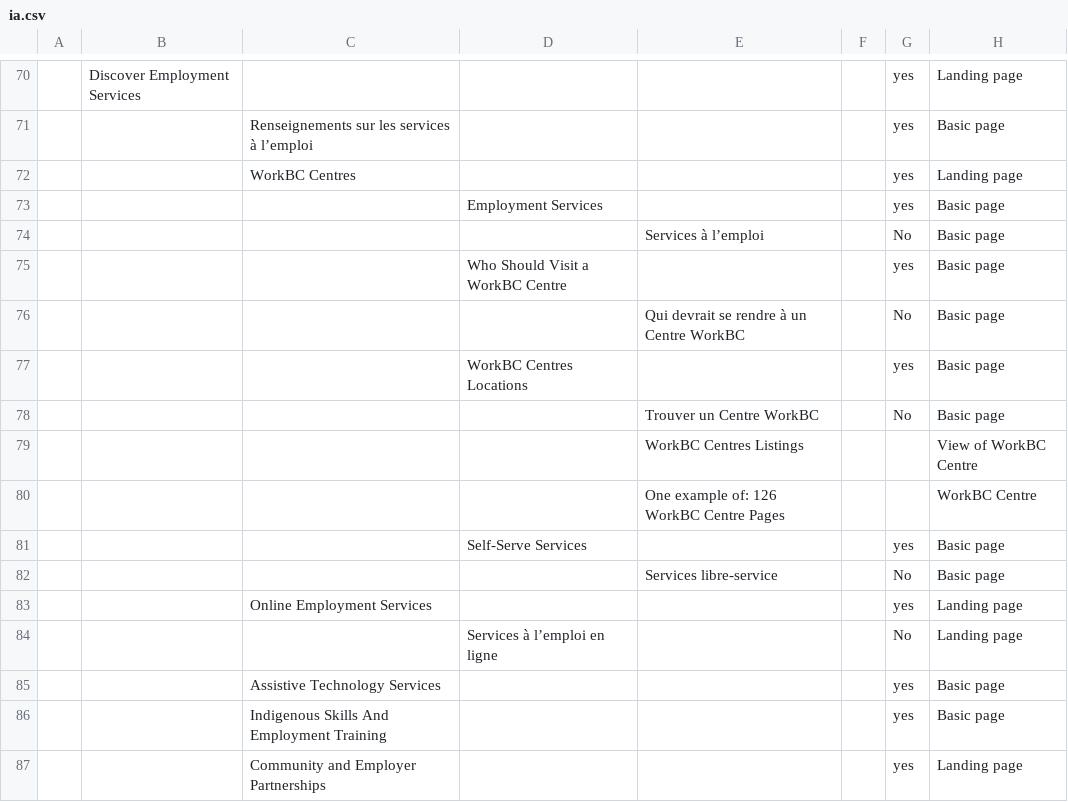
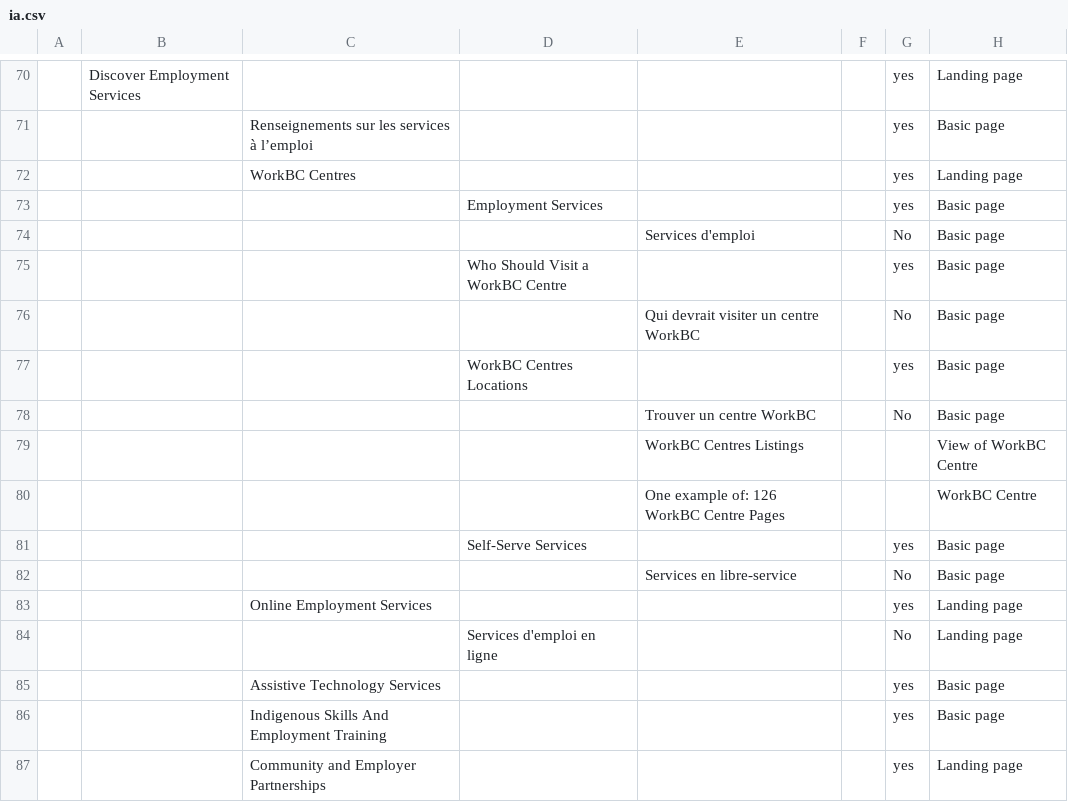
Before and after one commit to bcgov/workbc-main, a CSV file: src/scripts/migration/data/ia.csv, drawn as a sheet; only a part is shown, gaps mark what is left out; the diff names each change by its address in the sheet, - before the commit and + after, or states it on an @@ line.

Commit message:
Update latest IA

```diff
--- a/src/scripts/migration/data/ia.csv
+++ b/src/scripts/migration/data/ia.csv
-E74: Services à l’emploi
+E74: Services d'emploi
-E76: Qui devrait se rendre à un Centre WorkBC
+E76: Qui devrait visiter un centre WorkBC
-E78: Trouver un Centre WorkBC
+E78: Trouver un centre WorkBC
-E82: Services libre-service
+E82: Services en libre-service
-D84: Services à l’emploi en ligne
+D84: Services d'emploi en ligne
```
